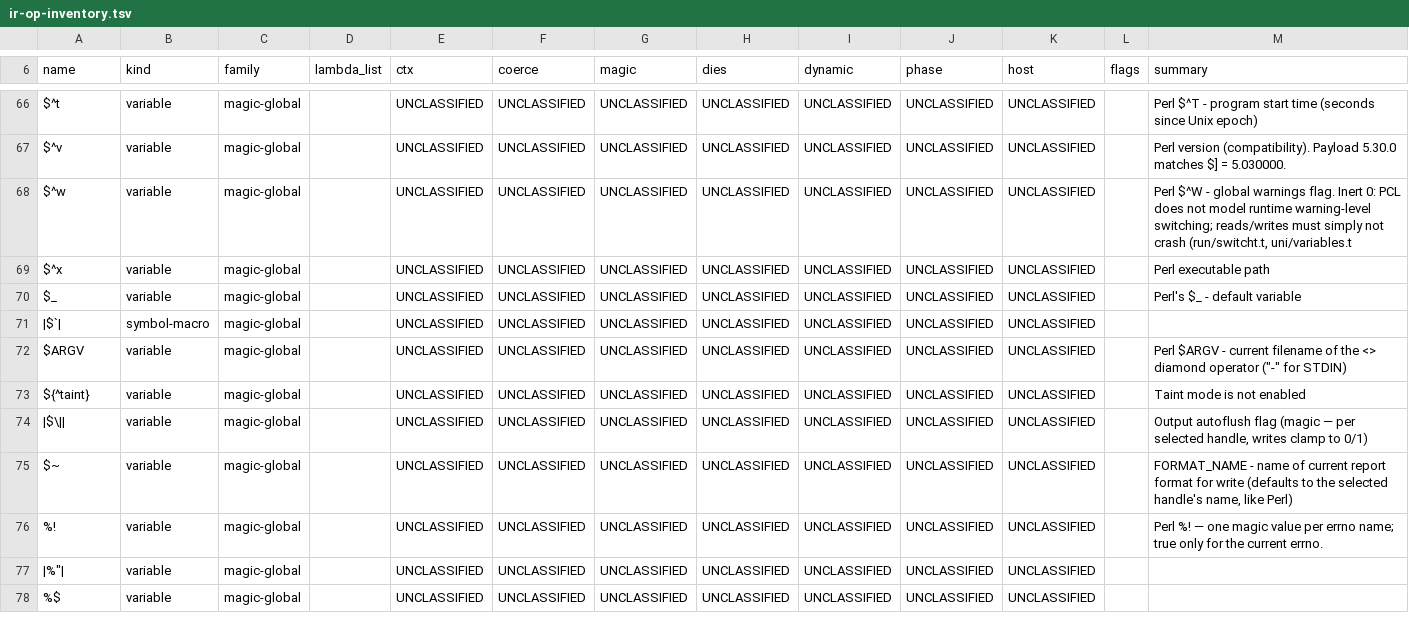
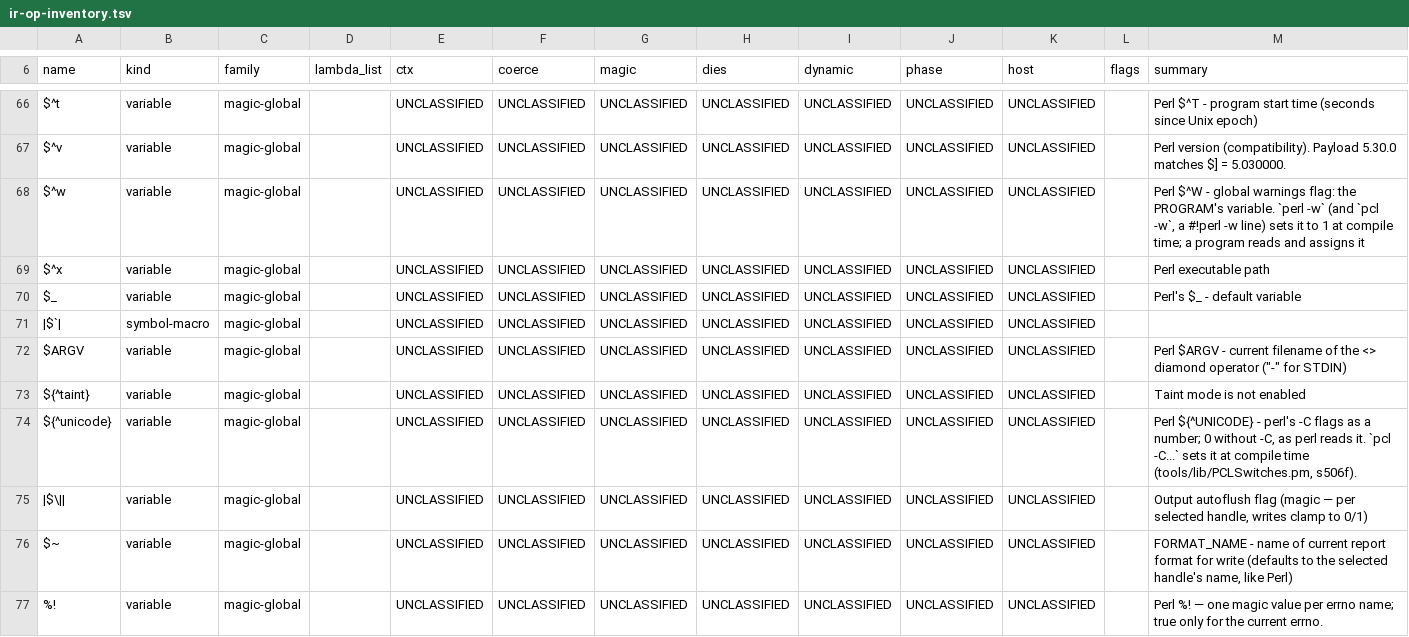
Before and after one commit to Percolisp/pcl, a TSV file: docs/ir-op-inventory.tsv, drawn as a sheet; only a part is shown, gaps mark what is left out; the shorter side is filled out with more unchanged rows.

```diff
--- a/docs/ir-op-inventory.tsv
+++ b/docs/ir-op-inventory.tsv
@@ -67,3 +67,3 @@ $^t	variable	magic-global		UNCLASSIFIED	UNCLASSIFIED	UNCLASSIFIED	UNCLASSIFIED	U
 $^v	variable	magic-global		UNCLASSIFIED	UNCLASSIFIED	UNCLASSIFIED	UNCLASSIFIED	UNCLASSIFIED	UNCLASSIFIED	UNCLASSIFIED		Perl version (compatibility). Payload 5.30.0 matches $] = 5.030000.
-$^w	variable	magic-global		UNCLASSIFIED	UNCLASSIFIED	UNCLASSIFIED	UNCLASSIFIED	UNCLASSIFIED	UNCLASSIFIED	UNCLASSIFIED		Perl $^W - global warnings flag. Inert 0: PCL does not model runtime warning-level switching; reads/writes must simply not crash (run/switcht.t, uni/variables.t
+$^w	variable	magic-global		UNCLASSIFIED	UNCLASSIFIED	UNCLASSIFIED	UNCLASSIFIED	UNCLASSIFIED	UNCLASSIFIED	UNCLASSIFIED		Perl $^W - global warnings flag: the PROGRAM's variable. `perl -w` (and `pcl -w`, a #!perl -w line) sets it to 1 at compile time; a program reads and assigns it
 $^x	variable	magic-global		UNCLASSIFIED	UNCLASSIFIED	UNCLASSIFIED	UNCLASSIFIED	UNCLASSIFIED	UNCLASSIFIED	UNCLASSIFIED		Perl executable path
@@ -73,2 +73,3 @@ $ARGV	variable	magic-global		UNCLASSIFIED	UNCLASSIFIED	UNCLASSIFIED	UNCLASSIFIED
 ${^taint}	variable	magic-global		UNCLASSIFIED	UNCLASSIFIED	UNCLASSIFIED	UNCLASSIFIED	UNCLASSIFIED	UNCLASSIFIED	UNCLASSIFIED		Taint mode is not enabled
+${^unicode}	variable	magic-global		UNCLASSIFIED	UNCLASSIFIED	UNCLASSIFIED	UNCLASSIFIED	UNCLASSIFIED	UNCLASSIFIED	UNCLASSIFIED		Perl ${^UNICODE} - perl's -C flags as a number; 0 without -C, as perl reads it. `pcl -C...` sets it at compile time (tools/lib/PCLSwitches.pm, s506f).
 |$\||	variable	magic-global		UNCLASSIFIED	UNCLASSIFIED	UNCLASSIFIED	UNCLASSIFIED	UNCLASSIFIED	UNCLASSIFIED	UNCLASSIFIED		Output autoflush flag (magic — per selected handle, writes clamp to 0/1)
```
Also changed, not shown: 2 other files.
